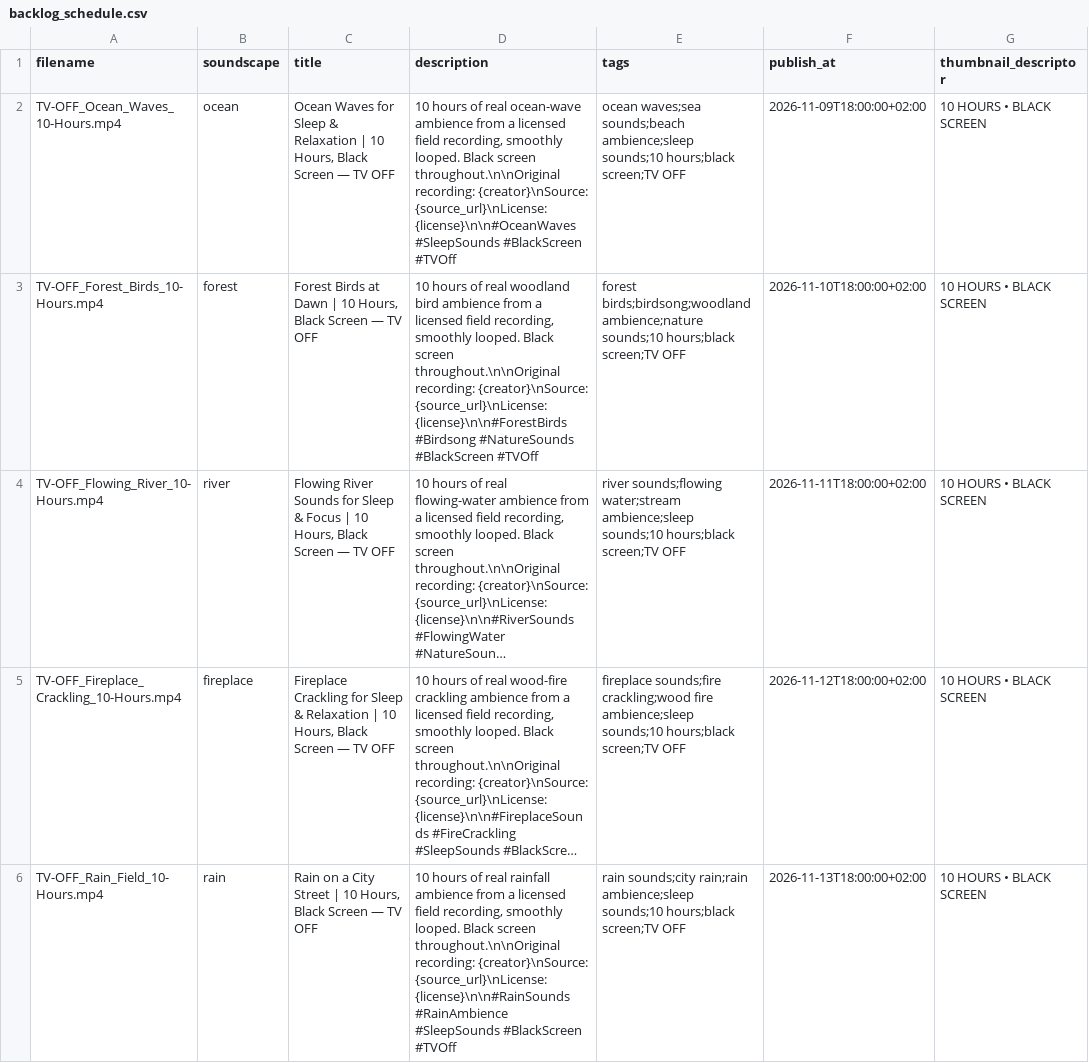
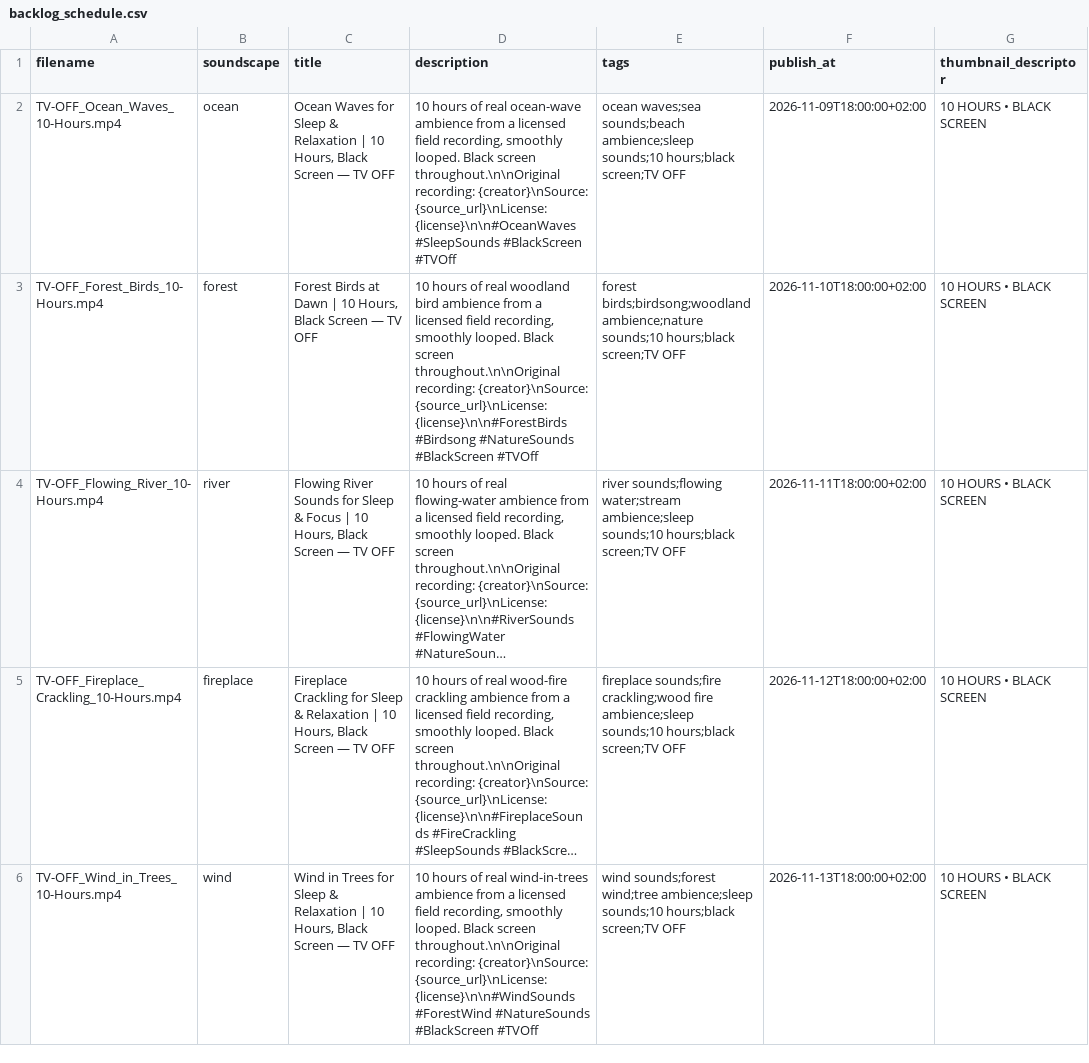
Before and after one commit to Rsychs/TV-OFF-AutoPublisher, a CSV file: backlog_schedule.csv, drawn as a sheet; long unchanged cells end in …; the diff names each change by its address in the sheet, - before the commit and + after, or states it on an @@ line.

Commit message:
Avoid duplicate rain upload; schedule five distinct soundscapes

```diff
--- a/backlog_schedule.csv
+++ b/backlog_schedule.csv
-A6 (filename): TV-OFF_Rain_Field_10-Hours.mp4
+A6 (filename): TV-OFF_Wind_in_Trees_10-Hours.mp4
-B6 (soundscape): rain
+B6 (soundscape): wind
-C6 (title): Rain on a City Street | 10…
+C6 (title): Wind in Trees for Sleep & Relaxation | 10…
-D6 (description): …of real rainfall ambience from a licensed field recording, smoothly looped. Black screen throughout.\n\nOriginal recording: {creator}\nSource: {source_url}\nLicense: {license}\n\n#RainSounds #RainAmbience #SleepSounds #BlackScreen #TVOff
+D6 (description): …of real wind-in-trees ambience from a licensed field recording, smoothly looped. Black screen throughout.\n\nOriginal recording: {creator}\nSource: {source_url}\nLicense: {license}\n\n#WindSounds #ForestWind #NatureSounds #BlackScreen #TVOff
-E6 (tags): rain sounds;city rain;rain ambience;sleep sounds;10…
+E6 (tags): wind sounds;forest wind;tree ambience;sleep sounds;10…
```
